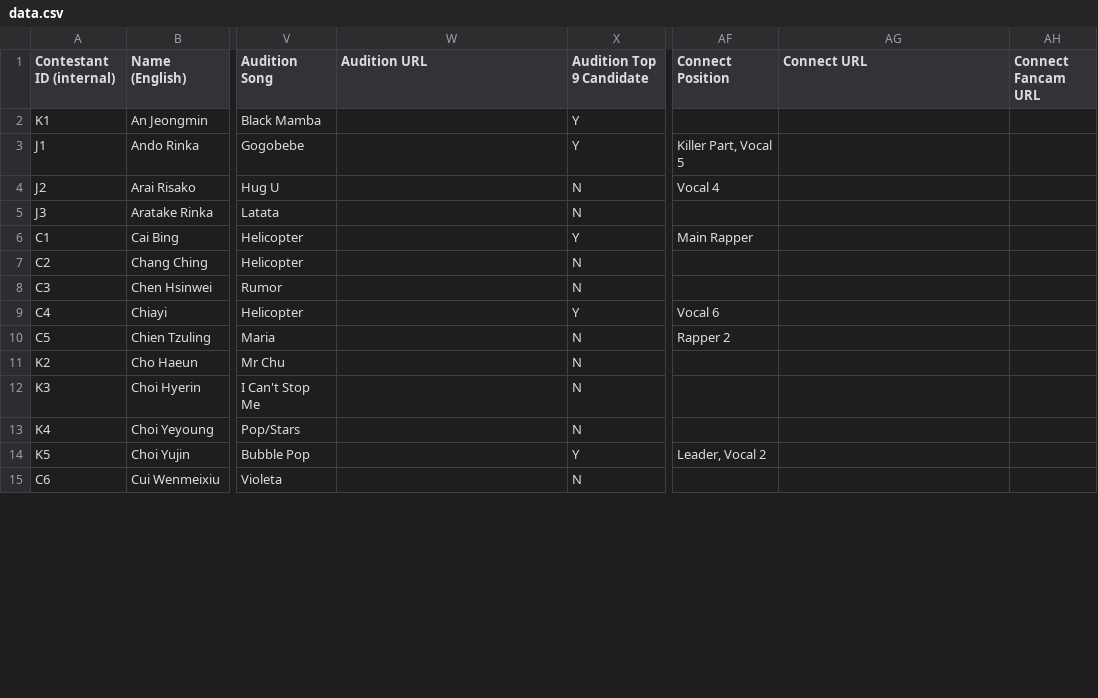
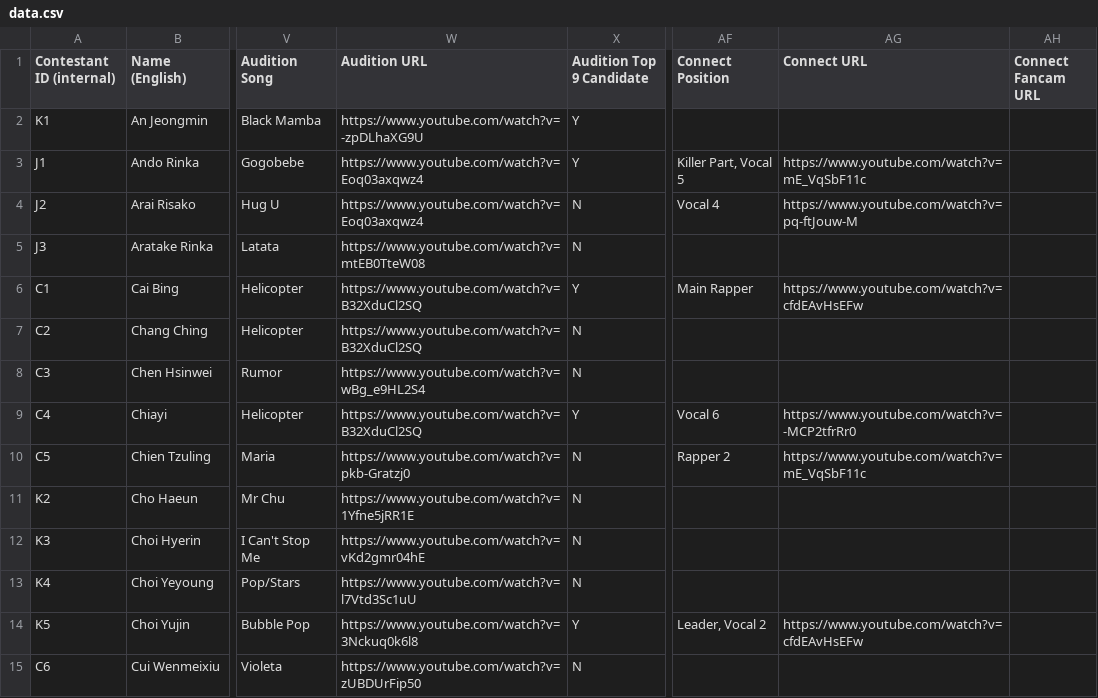
Before and after one commit to muffin-bit/gp999, a CSV file: data.csv, drawn as a sheet; only a part is shown, gaps mark what is left out; the diff covers the shown part only; the diff names each change by its address in the sheet, - before the commit and + after, or states it on an @@ line.

```diff
--- a/data.csv
+++ b/data.csv
-W2 (Audition URL): (empty)
+W2 (Audition URL): https://www.youtube.com/watch?v=-zpDLhaXG9U
-W3:W4 (Audition URL): (empty)
+W3:W4 (Audition URL): https://www.youtube.com/watch?v=Eoq03axqwz4
-AG3 (Connect URL): (empty)
+AG3 (Connect URL): https://www.youtube.com/watch?v=mE_VqSbF11c
-AG4 (Connect URL): (empty)
+AG4 (Connect URL): https://www.youtube.com/watch?v=pq-ftJouw-M
-W5 (Audition URL): (empty)
+W5 (Audition URL): https://www.youtube.com/watch?v=mtEB0TteW08
-W6:W7 (Audition URL): (empty)
+W6:W7 (Audition URL): https://www.youtube.com/watch?v=B32XduCl2SQ
-AG6 (Connect URL): (empty)
+AG6 (Connect URL): https://www.youtube.com/watch?v=cfdEAvHsEFw
-W8 (Audition URL): (empty)
+W8 (Audition URL): https://www.youtube.com/watch?v=wBg_e9HL2S4
-W9 (Audition URL): (empty)
+W9 (Audition URL): https://www.youtube.com/watch?v=B32XduCl2SQ
-AG9 (Connect URL): (empty)
+AG9 (Connect URL): https://www.youtube.com/watch?v=-MCP2tfrRr0
-W10 (Audition URL): (empty)
+W10 (Audition URL): https://www.youtube.com/watch?v=pkb-Gratzj0
-AG10 (Connect URL): (empty)
+AG10 (Connect URL): https://www.youtube.com/watch?v=mE_VqSbF11c
-W11 (Audition URL): (empty)
+W11 (Audition URL): https://www.youtube.com/watch?v=1Yfne5jRR1E
-W12 (Audition URL): (empty)
+W12 (Audition URL): https://www.youtube.com/watch?v=vKd2gmr04hE
-W13 (Audition URL): (empty)
+W13 (Audition URL): https://www.youtube.com/watch?v=l7Vtd3Sc1uU
-W14 (Audition URL): (empty)
+W14 (Audition URL): https://www.youtube.com/watch?v=3Nckuq0k6l8
-AG14 (Connect URL): (empty)
+AG14 (Connect URL): https://www.youtube.com/watch?v=cfdEAvHsEFw
-W15 (Audition URL): (empty)
+W15 (Audition URL): https://www.youtube.com/watch?v=zUBDUrFip50
```
Also changed, not shown: 111 edited cells elsewhere in this file.
